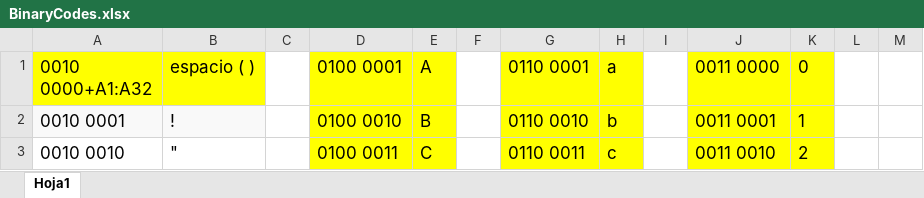
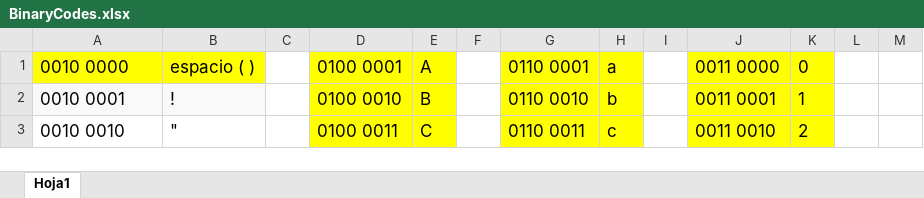
Before and after one commit to JhormanMera/RGBTransmission, an Excel workbook: docs/BinaryCodes.xlsx, sheet Hoja1, drawn as a sheet; only a part is shown; values as stored, in another font and other column widths than the file's, no borders; the diff names each change by its address in the sheet, - before the commit and + after, or states it on an @@ line.

```diff
--- a/docs/BinaryCodes.xlsx (sheet Hoja1)
+++ b/docs/BinaryCodes.xlsx (sheet Hoja1)
-A1: 0010 0000+A1:A32
+A1: 0010 0000
```
Also changed, not shown: 1 other file.
